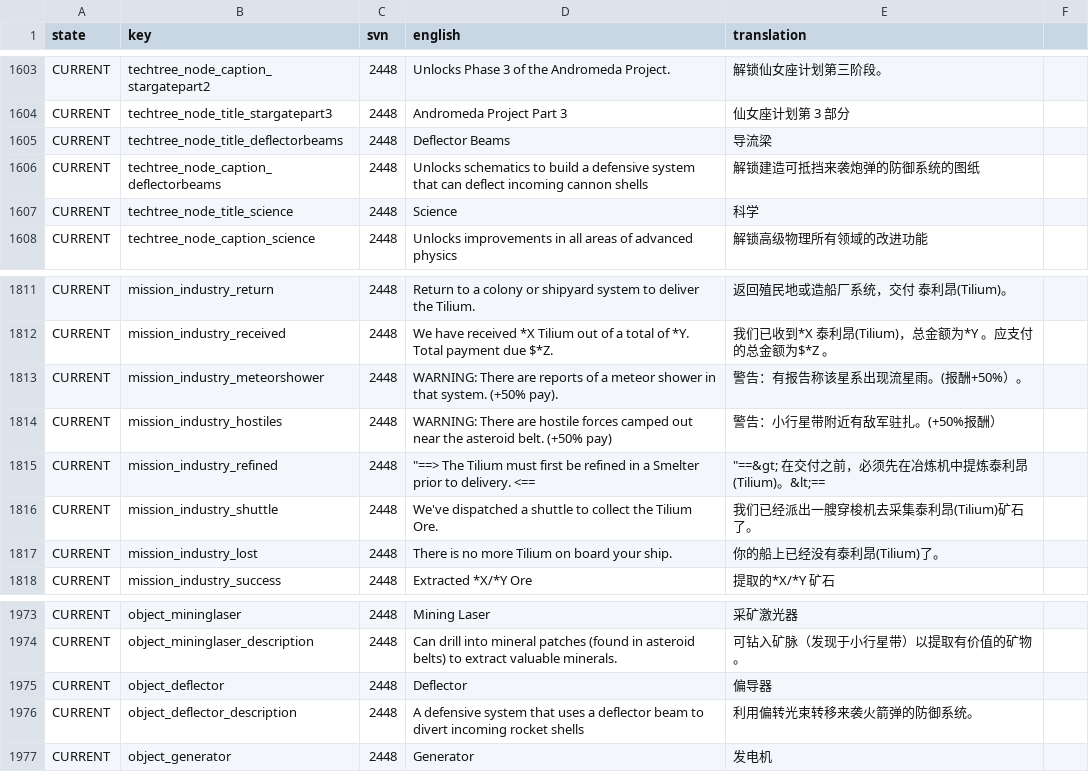
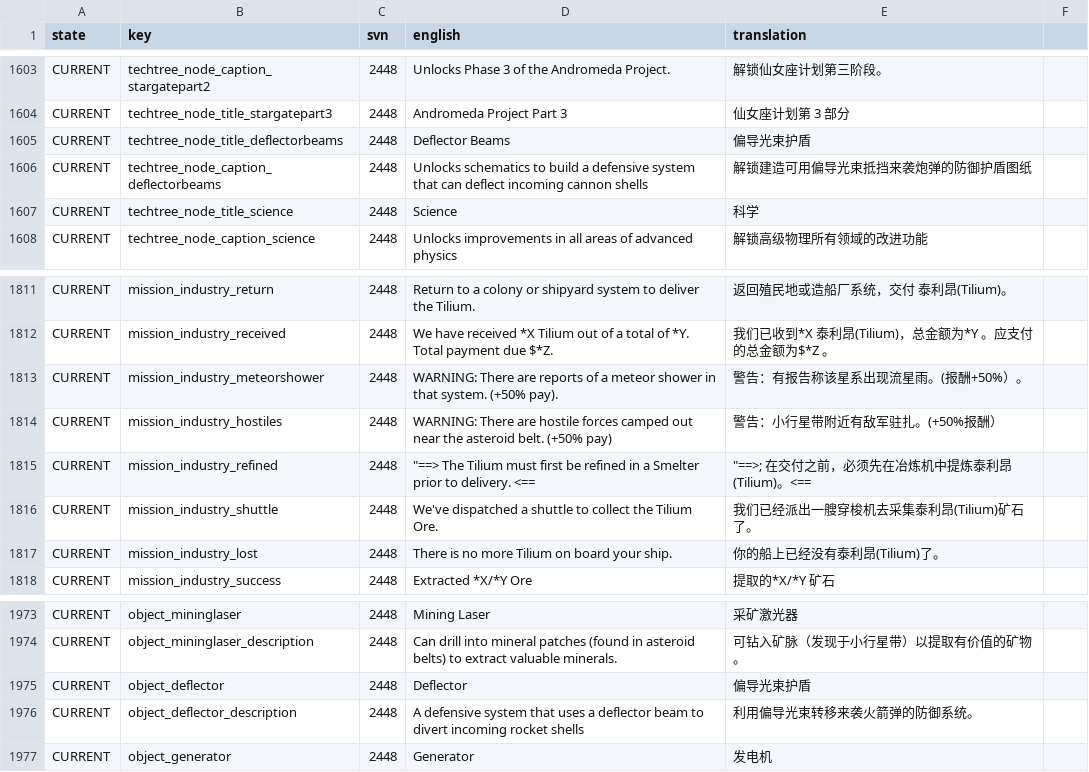
Before and after one commit to Totengeist/LastStarshipTranslations, a CSV file: latest/data/language/chinese_simplified/language.csv, drawn as a sheet; only a part is shown, gaps mark what is left out.

```diff
--- a/latest/data/language/chinese_simplified/language.csv
+++ b/latest/data/language/chinese_simplified/language.csv
@@ -1604,4 +1604,4 @@ CURRENT,techtree_node_caption_stargatepart2,2448,Unlocks Phase 3 of the Andromed
 CURRENT,techtree_node_title_stargatepart3,2448,Andromeda Project Part 3,仙女座计划第 3 部分
-CURRENT,techtree_node_title_deflectorbeams,2448,Deflector Beams,导流梁
-CURRENT,techtree_node_caption_deflectorbeams,2448,Unlocks schematics to build a defensive system that can deflect incoming cannon shells,解锁建造可抵挡来袭炮弹的防御系统的图纸
+CURRENT,techtree_node_title_deflectorbeams,2448,Deflector Beams,偏导光束护盾
+CURRENT,techtree_node_caption_deflectorbeams,2448,Unlocks schematics to build a defensive system that can deflect incoming cannon shells,解锁建造可用偏导光束抵挡来袭炮弹的防御护盾图纸
 CURRENT,techtree_node_title_science,2448,Science,科学
@@ -1814,3 +1814,3 @@ CURRENT,mission_industry_meteorshower,2448,WARNING: There are reports of a meteo
 CURRENT,mission_industry_hostiles,2448,WARNING: There are hostile forces camped out near the asteroid belt. (+50% pay),警告：小行星带附近有敌军驻扎。(+50%报酬）
-CURRENT,mission_industry_refined,2448,"""==> The Tilium must first be refined in a Smelter prior to delivery. <==","""==&gt; 在交付之前，必须先在冶炼机中提炼泰利昂(Tilium)。&lt;=="
+CURRENT,mission_industry_refined,2448,"""==> The Tilium must first be refined in a Smelter prior to delivery. <==","""==>; 在交付之前，必须先在冶炼机中提炼泰利昂(Tilium)。<=="
 CURRENT,mission_industry_shuttle,2448,We've dispatched a shuttle to collect the Tilium Ore.,我们已经派出一艘穿梭机去采集泰利昂(Tilium)矿石了。
@@ -1974,4 +1974,4 @@ CURRENT,object_mininglaser,2448,Mining Laser,采矿激光器
 CURRENT,object_mininglaser_description,2448,Can drill into mineral patches (found in asteroid belts) to extract valuable minerals.,可钻入矿脉（发现于小行星带）以提取有价值的矿物。
-CURRENT,object_deflector,2448,Deflector,偏导器
-CURRENT,object_deflector_description,2448,A defensive system that uses a deflector beam to divert incoming rocket shells,利用偏转光束转移来袭火箭弹的防御系统。
+CURRENT,object_deflector,2448,Deflector,偏导光束护盾
+CURRENT,object_deflector_description,2448,A defensive system that uses a deflector beam to divert incoming rocket shells,利用偏导光束转移来袭火箭弹的防御系统。
 CURRENT,object_generator,2448,Generator,发电机
```
Also changed, not shown: latest/data/language/chinese_traditional/language.csv.
